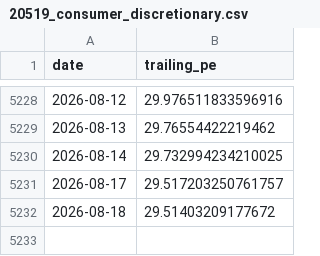
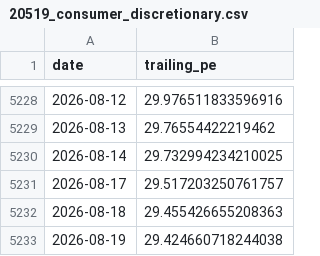
Before and after one commit to AlphaLabX1/forward-pe-viewer, a CSV file: data/trailing/20519_consumer_discretionary.csv, drawn as a sheet; only a part is shown, gaps mark what is left out.

```diff
--- a/data/trailing/20519_consumer_discretionary.csv
+++ b/data/trailing/20519_consumer_discretionary.csv
@@ -5231,2 +5231,3 @@ date,trailing_pe
 2026-08-17,29.517203250761757
-2026-08-18,29.51403209177672
+2026-08-18,29.455426655208363
+2026-08-19,29.424660718244038
```
Also changed, not shown: data/20519_consumer_discretionary.csv, data/20521_industrials.csv, 29 other files.
